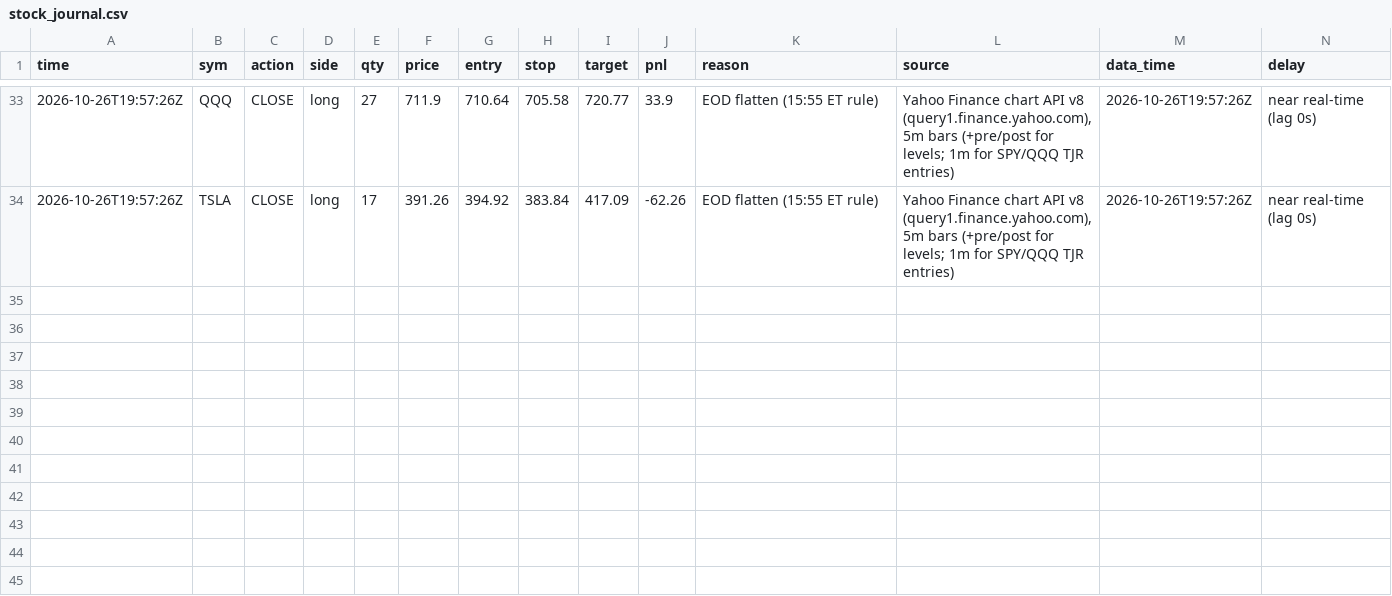
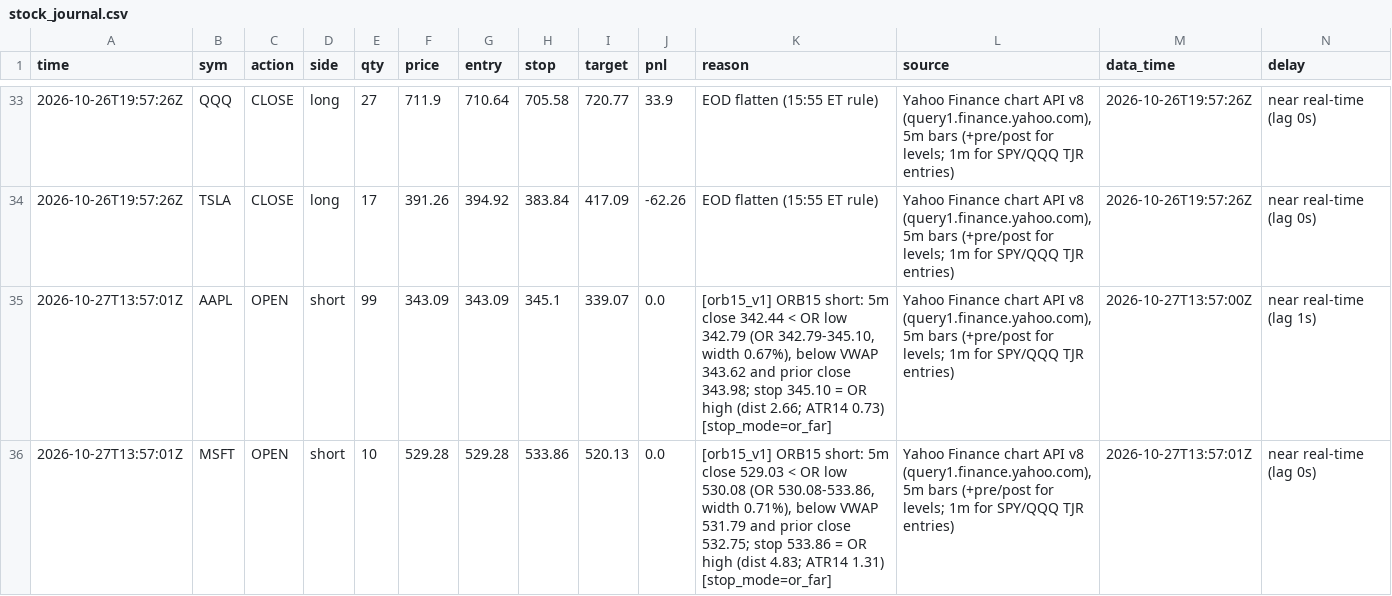
Before and after one commit to northgeorgiacablingco-commits/paper-trading-dashboard, a CSV file: data/stock_journal.csv, drawn as a sheet; only a part is shown, gaps mark what is left out; rows hold the shown columns only; the diff names each change by its address in the sheet, - before the commit and + after, or states it on an @@ line.

```diff
--- a/data/stock_journal.csv
+++ b/data/stock_journal.csv
+row 35: 2026-10-27T13:57:01Z | AAPL | OPEN | short | 99 | 343.09 | 343.09 | 345.1 | 339.07 | 0.0 | [orb15_v1] ORB15 short: 5m close 342.44 < OR low 342.79 (OR 342.79-345.10, width 0.67%), below VWAP 343.62 and prior close 343.98; stop 345.10 = OR high (dist 2.66; ATR14 0.73) [stop_mode=or_far] | Yahoo Finance chart API v8 (query1.finance.yahoo.com), 5m bars (+pre/post for levels; 1m for SPY/QQQ TJR entries) | 2026-10-27T13:57:00Z | near real-time (lag 1s)
+row 36: 2026-10-27T13:57:01Z | MSFT | OPEN | short | 10 | 529.28 | 529.28 | 533.86 | 520.13 | 0.0 | [orb15_v1] ORB15 short: 5m close 529.03 < OR low 530.08 (OR 530.08-533.86, width 0.71%), below VWAP 531.79 and prior close 532.75; stop 533.86 = OR high (dist 4.83; ATR14 1.31) [stop_mode=or_far] | Yahoo Finance chart API v8 (query1.finance.yahoo.com), 5m bars (+pre/post for levels; 1m for SPY/QQQ TJR entries) | 2026-10-27T13:57:01Z | near real-time (lag 0s)
```
Also changed, not shown: data/stock_signals.csv, 4 other files.
